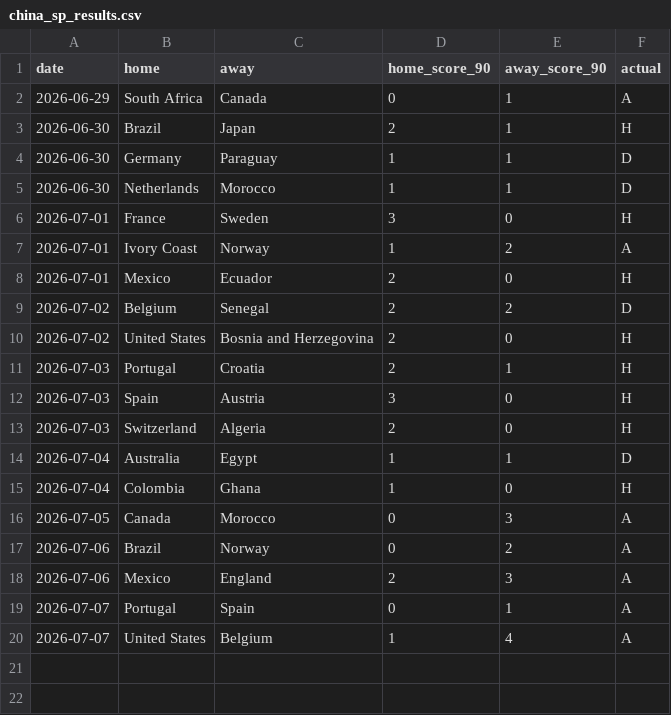
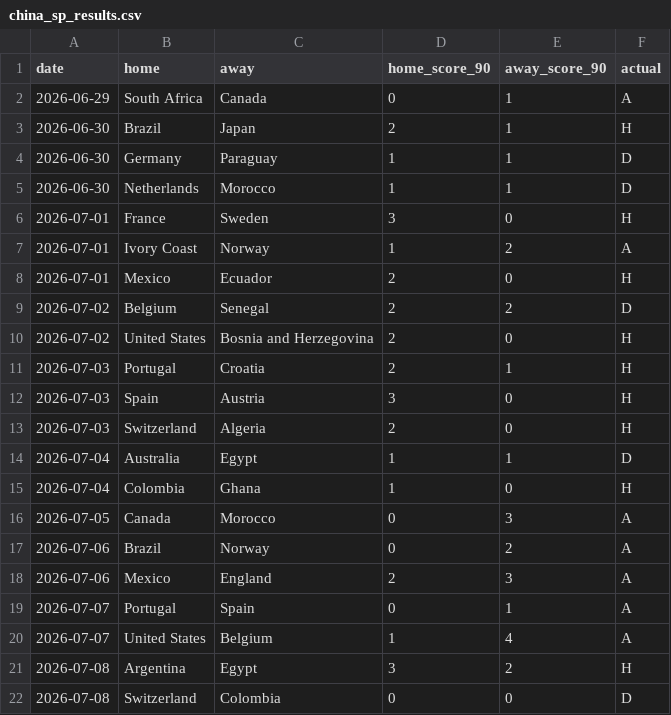
Before and after one commit to greenhand011/worldcup-forecast-china-sp, a CSV file: data/china_sp_results.csv, drawn as a sheet.

Commit message:
Settle July 8 R16 results and update QF schedule

```diff
--- a/data/china_sp_results.csv
+++ b/data/china_sp_results.csv
@@ -20 +20,3 @@
 2026-07-07,United States,Belgium,1,4,A
+2026-07-08,Argentina,Egypt,3,2,H
+2026-07-08,Switzerland,Colombia,0,0,D
```
Also changed, not shown: data/china_sp_advancement.csv, data/china_sp_review.csv, 3 other files.
